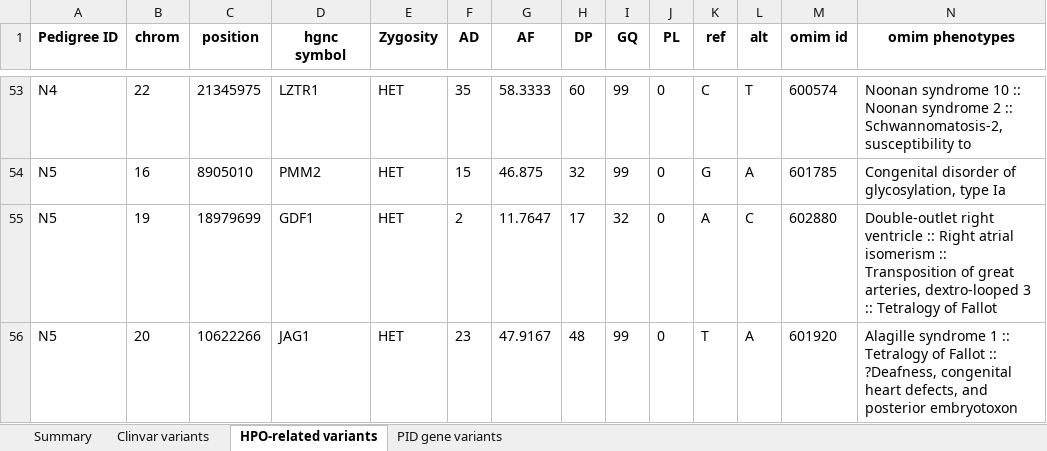
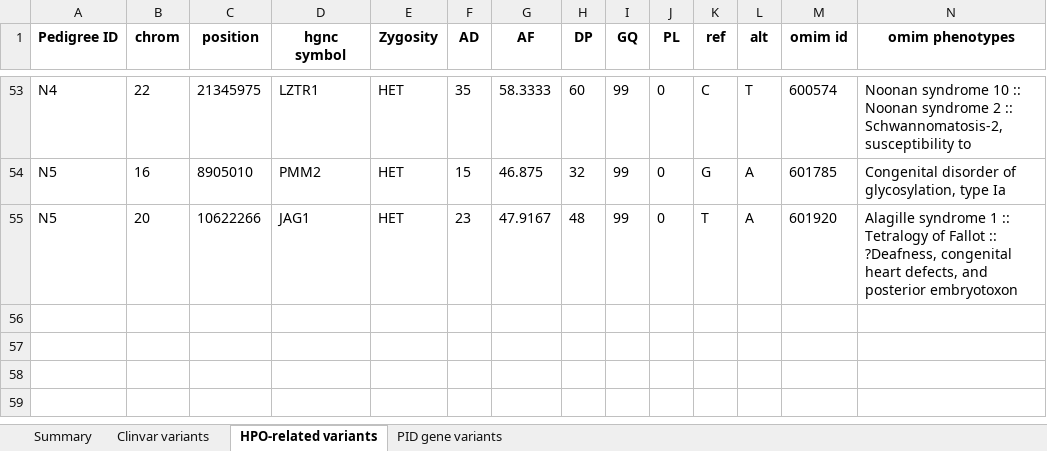
Before and after one commit to AliciaByrne/Thesis_Supplementary, an Excel workbook: Chapter 4/Table S4.xlsx, sheet HPO-related variants, drawn as a sheet; only a part is shown, gaps mark what is left out; values as stored, in another font and other column widths than the file's, no borders; rows hold the shown columns only; the diff names each change by its address in the sheet, - before the commit and + after, or states it on an @@ line.

Commit message:
Update Table S4.xlsx

```diff
--- a/Chapter 4/Table S4.xlsx (sheet HPO-related variants)
+++ b/Chapter 4/Table S4.xlsx (sheet HPO-related variants)
-row 55: N5 | 19 | 18979699 | GDF1 | HET | 2 | 11.7647 | 17 | 32 | 0 | A | C | 602880 | Double-outlet right ventricle :: Right atrial isomerism :: Transposition of great arteries, dextro-looped 3 :: Tetralogy of Fallot
```
Also changed, not shown: sheet Summary.
